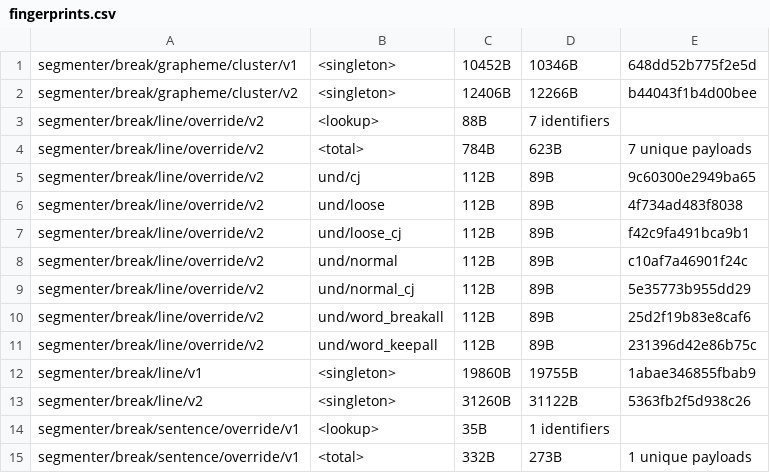
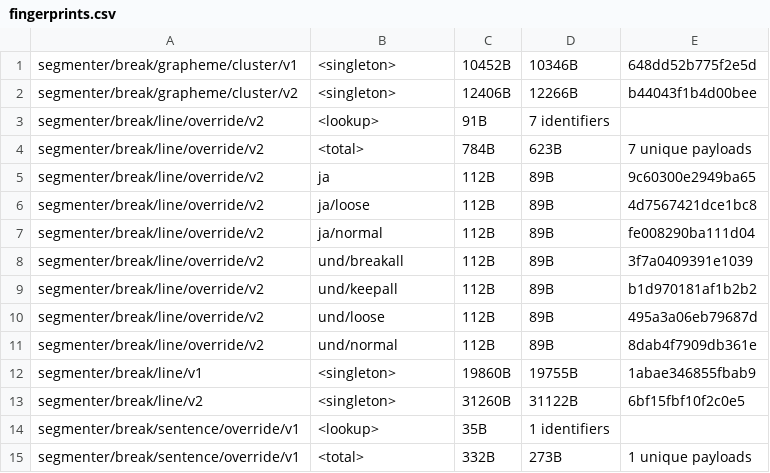
Before and after one commit to unicode-org/icu4x, a CSV file: provider/data/segmenter/fingerprints.csv, drawn as a sheet; only a part is shown.

Commit message:
use locale+marker attributes for tailorings
note: this changes the order in which tailorings are processed, resulting in different pseudo class assignments, which explains the data hash diff

```diff
--- a/provider/data/segmenter/fingerprints.csv
+++ b/provider/data/segmenter/fingerprints.csv
@@ -2,13 +2,13 @@ segmenter/break/grapheme/cluster/v1, <singleton>, 10452B, 10346B, 648dd52b775f2e
 segmenter/break/grapheme/cluster/v2, <singleton>, 12406B, 12266B, b44043f1b4d00bee
-segmenter/break/line/override/v2, <lookup>, 88B, 7 identifiers
+segmenter/break/line/override/v2, <lookup>, 91B, 7 identifiers
 segmenter/break/line/override/v2, <total>, 784B, 623B, 7 unique payloads
-segmenter/break/line/override/v2, und/cj, 112B, 89B, 9c60300e2949ba65
-segmenter/break/line/override/v2, und/loose, 112B, 89B, 4f734ad483f8038
-segmenter/break/line/override/v2, und/loose_cj, 112B, 89B, f42c9fa491bca9b1
-segmenter/break/line/override/v2, und/normal, 112B, 89B, c10af7a46901f24c
-segmenter/break/line/override/v2, und/normal_cj, 112B, 89B, 5e35773b955dd29
-segmenter/break/line/override/v2, und/word_breakall, 112B, 89B, 25d2f19b83e8caf6
-segmenter/break/line/override/v2, und/word_keepall, 112B, 89B, 231396d42e86b75c
+segmenter/break/line/override/v2, ja, 112B, 89B, 9c60300e2949ba65
+segmenter/break/line/override/v2, ja/loose, 112B, 89B, 4d7567421dce1bc8
+segmenter/break/line/override/v2, ja/normal, 112B, 89B, fe008290ba111d04
+segmenter/break/line/override/v2, und/breakall, 112B, 89B, 3f7a0409391e1039
+segmenter/break/line/override/v2, und/keepall, 112B, 89B, b1d970181af1b2b2
+segmenter/break/line/override/v2, und/loose, 112B, 89B, 495a3a06eb79687d
+segmenter/break/line/override/v2, und/normal, 112B, 89B, 8dab4f7909db361e
 segmenter/break/line/v1, <singleton>, 19860B, 19755B, 1abae346855fbab9
-segmenter/break/line/v2, <singleton>, 31260B, 31122B, 5363fb2f5d938c26
+segmenter/break/line/v2, <singleton>, 31260B, 31122B, 6bf15fbf10f2c0e5
 segmenter/break/sentence/override/v1, <lookup>, 35B, 1 identifiers
```
Also changed, not shown: 21 other files.
